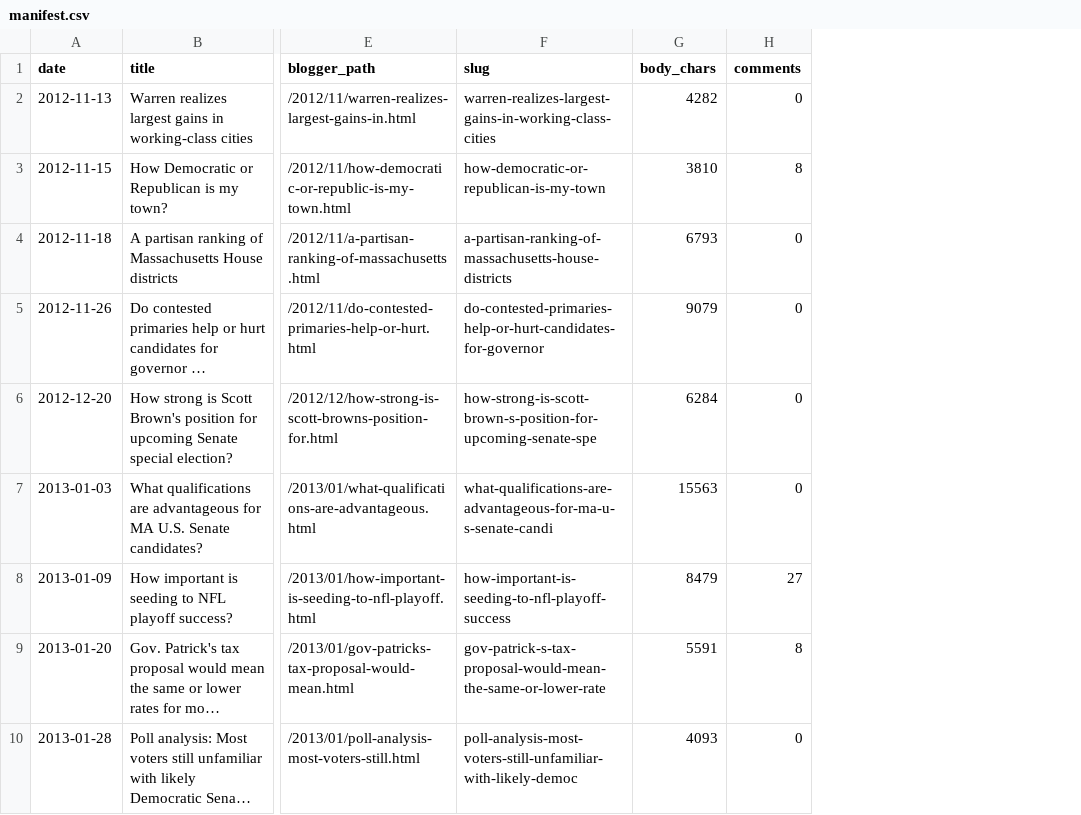
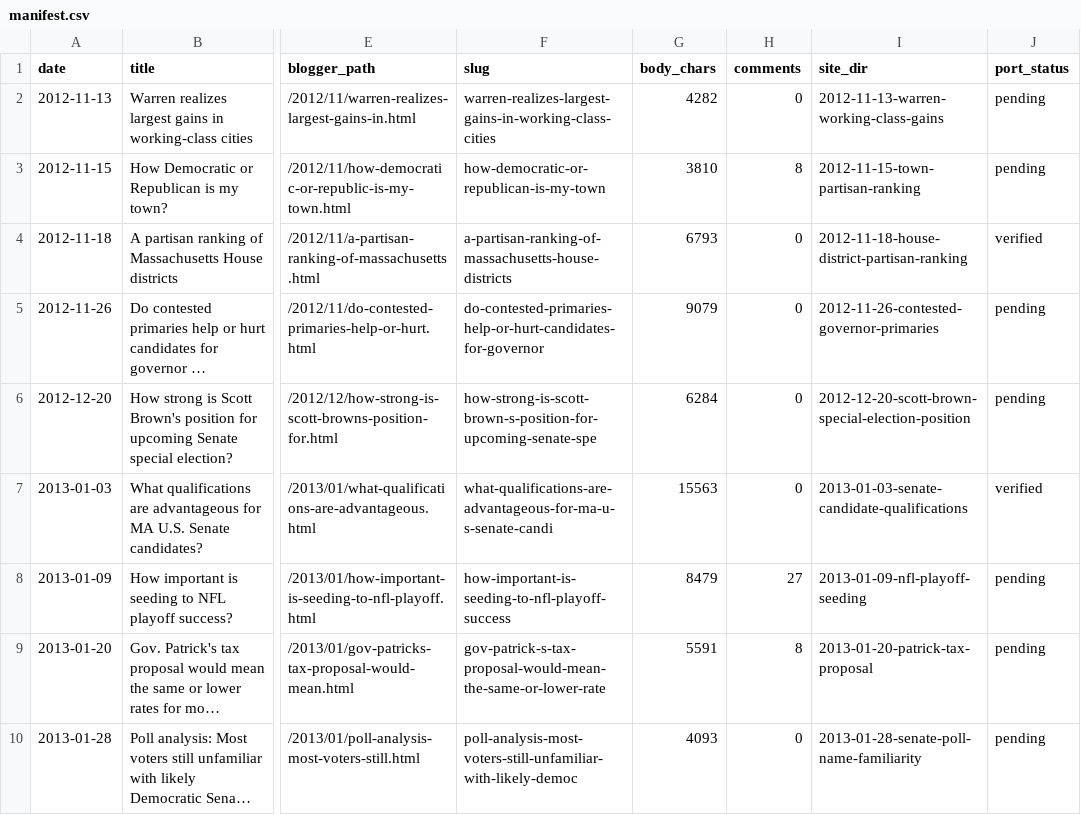
Before and after one commit to massnumbers/blog, a CSV file: _sources/blogspot/manifest.csv, drawn as a sheet; only a part is shown, gaps mark what is left out; long unchanged cells end in …; the diff names each change by its address in the sheet, - before the commit and + after, or states it on an @@ line.

```diff
--- a/_sources/blogspot/manifest.csv
+++ b/_sources/blogspot/manifest.csv
+column I (site_dir), rows 2-10: 2012-11-13-warren-working-class-gains | 2012-11-15-town-partisan-ranking | 2012-11-18-house-district-partisan-ranking | 2012-11-26-contested-governor-primaries | 2012-12-20-scott-brown-special-election-position | 2013-01-03-senate-candidate-qualifications | 2013-01-09-nfl-playoff-seeding | 2013-01-20-patrick-tax-proposal | 2013-01-28-senate-poll-name-familiarity
+column J (port_status), rows 2-10: pending | pending | verified | pending | pending | verified | pending | pending | pending
```
Also changed, not shown: _sources/blogspot/conversion_report.csv, 47 other files.
